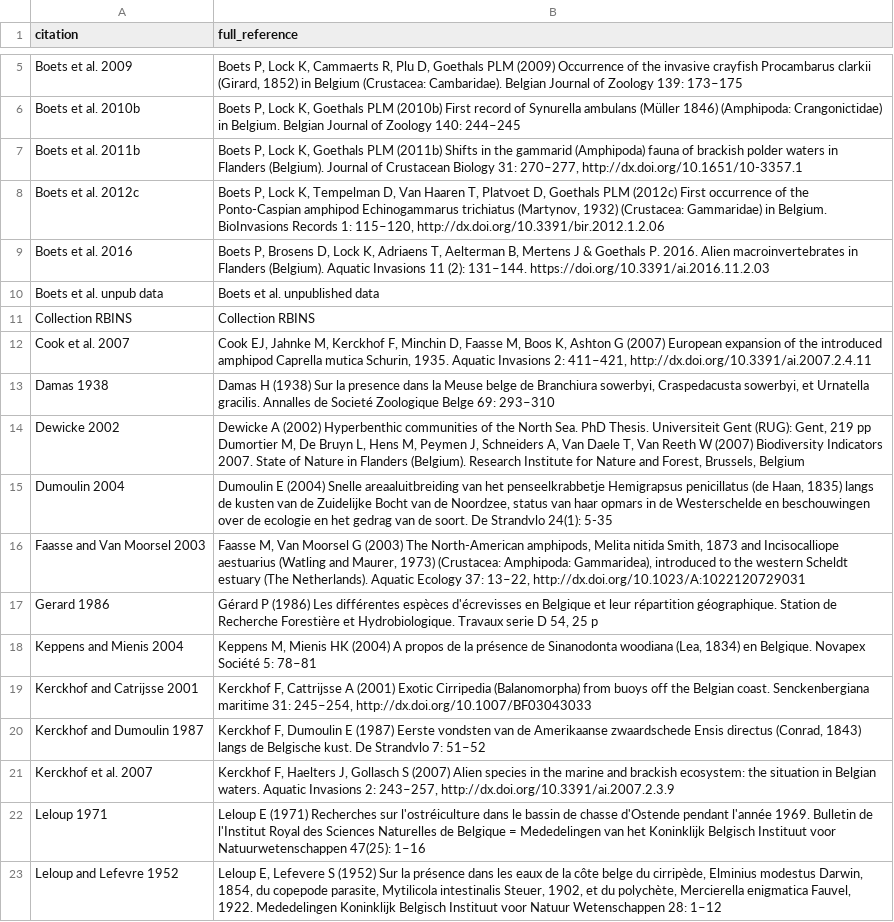
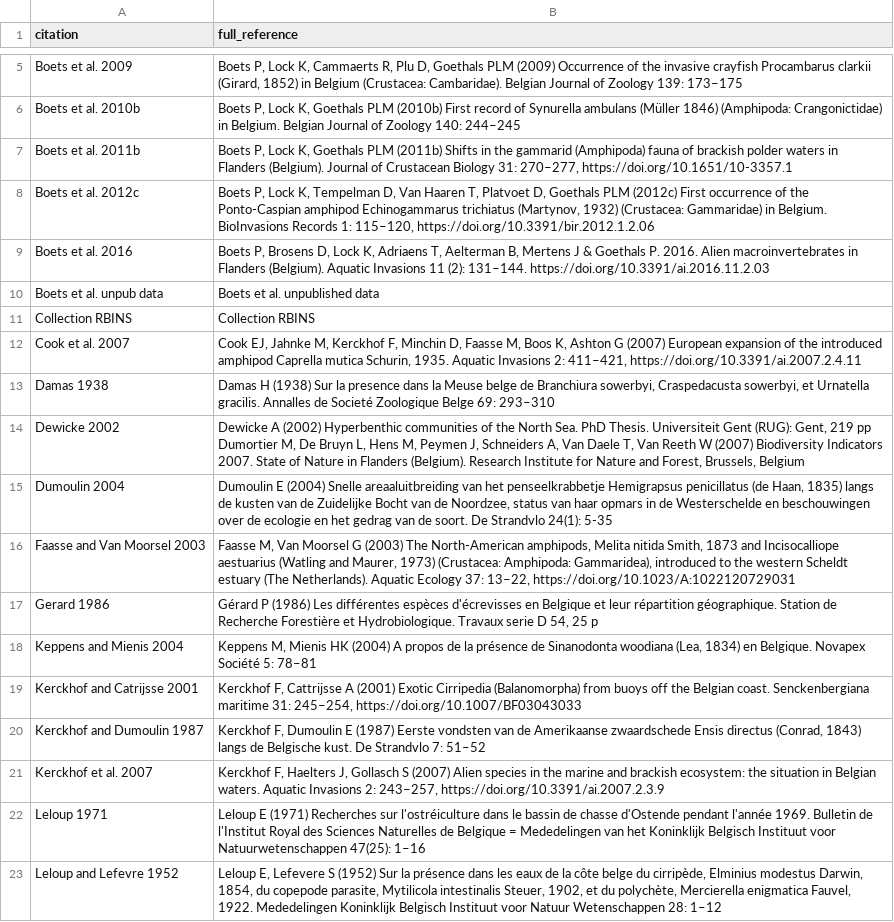
Before and after one commit to LifeWatchINBO/alien-macroinvertebrates, a TSV file: data/raw/sources.tsv, drawn as a sheet; only a part is shown, gaps mark what is left out; the diff covers the shown part only.

```diff
--- a/data/raw/sources.tsv
+++ b/data/raw/sources.tsv
@@ -6,4 +6,4 @@ Boets et al. 2009	Boets P, Lock K, Cammaerts R, Plu D, Goethals PLM (2009) Occur
 Boets et al. 2010b	Boets P, Lock K, Goethals PLM (2010b) First record of Synurella ambulans (Müller 1846) (Amphipoda: Crangonictidae) in Belgium. Belgian Journal of Zoology 140: 244–245
-Boets et al. 2011b	Boets P, Lock K, Goethals PLM (2011b) Shifts in the gammarid (Amphipoda) fauna of brackish polder waters in Flanders (Belgium). Journal of Crustacean Biology 31: 270–277, http://dx.doi.org/10.1651/10-3357.1
-Boets et al. 2012c	Boets P, Lock K, Tempelman D, Van Haaren T, Platvoet D, Goethals PLM (2012c) First occurrence of the Ponto-Caspian amphipod Echinogammarus trichiatus (Martynov, 1932) (Crustacea: Gammaridae) in Belgium. BioInvasions Records 1: 115–120, http://dx.doi.org/10.3391/bir.2012.1.2.06
+Boets et al. 2011b	Boets P, Lock K, Goethals PLM (2011b) Shifts in the gammarid (Amphipoda) fauna of brackish polder waters in Flanders (Belgium). Journal of Crustacean Biology 31: 270–277, https://doi.org/10.1651/10-3357.1
+Boets et al. 2012c	Boets P, Lock K, Tempelman D, Van Haaren T, Platvoet D, Goethals PLM (2012c) First occurrence of the Ponto-Caspian amphipod Echinogammarus trichiatus (Martynov, 1932) (Crustacea: Gammaridae) in Belgium. BioInvasions Records 1: 115–120, https://doi.org/10.3391/bir.2012.1.2.06
 Boets et al. 2016	Boets P, Brosens D, Lock K, Adriaens T, Aelterman B, Mertens J & Goethals P. 2016. Alien macroinvertebrates in Flanders (Belgium). Aquatic Invasions 11 (2): 131–144. https://doi.org/10.3391/ai.2016.11.2.03
@@ -11,3 +11,3 @@ Boets et al. unpub data	Boets et al. unpublished data
 Collection RBINS	Collection RBINS
-Cook et al. 2007	Cook EJ, Jahnke M, Kerckhof F, Minchin D, Faasse M, Boos K, Ashton G (2007) European expansion of the introduced amphipod Caprella mutica Schurin, 1935. Aquatic Invasions 2: 411–421, http://dx.doi.org/10.3391/ai.2007.2.4.11
+Cook et al. 2007	Cook EJ, Jahnke M, Kerckhof F, Minchin D, Faasse M, Boos K, Ashton G (2007) European expansion of the introduced amphipod Caprella mutica Schurin, 1935. Aquatic Invasions 2: 411–421, https://doi.org/10.3391/ai.2007.2.4.11
 Damas 1938	Damas H (1938) Sur la presence dans la Meuse belge de Branchiura sowerbyi, Craspedacusta sowerbyi, et Urnatella gracilis. Annalles de Societé Zoologique Belge 69: 293–310
@@ -15,8 +15,8 @@ Dewicke 2002	Dewicke A (2002) Hyperbenthic communities of the North Sea. PhD The
 Dumoulin 2004	Dumoulin E (2004) Snelle areaaluitbreiding van het penseelkrabbetje Hemigrapsus penicillatus (de Haan, 1835) langs de kusten van de Zuidelijke Bocht van de Noordzee, status van haar opmars in de Westerschelde en beschouwingen over de ecologie en het gedrag van de soort. De Strandvlo 24(1): 5-35
-Faasse and Van Moorsel 2003	Faasse M, Van Moorsel G (2003) The North-American amphipods, Melita nitida Smith, 1873 and Incisocalliope aestuarius (Watling and Maurer, 1973) (Crustacea: Amphipoda: Gammaridea), introduced to the western Scheldt estuary (The Netherlands). Aquatic Ecology 37: 13–22, http://dx.doi.org/10.1023/A:1022120729031
+Faasse and Van Moorsel 2003	Faasse M, Van Moorsel G (2003) The North-American amphipods, Melita nitida Smith, 1873 and Incisocalliope aestuarius (Watling and Maurer, 1973) (Crustacea: Amphipoda: Gammaridea), introduced to the western Scheldt estuary (The Netherlands). Aquatic Ecology 37: 13–22, https://doi.org/10.1023/A:1022120729031
 Gerard 1986	Gérard P (1986) Les différentes espèces d'écrevisses en Belgique et leur répartition géographique. Station de Recherche Forestière et Hydrobiologique. Travaux serie D 54, 25 p
 Keppens and Mienis 2004	Keppens M, Mienis HK (2004) A propos de la présence de Sinanodonta woodiana (Lea, 1834) en Belgique. Novapex Société 5: 78–81
-Kerckhof and Catrijsse 2001	Kerckhof F, Cattrijsse A (2001) Exotic Cirripedia (Balanomorpha) from buoys off the Belgian coast. Senckenbergiana maritime 31: 245–254, http://dx.doi.org/10.1007/BF03043033
+Kerckhof and Catrijsse 2001	Kerckhof F, Cattrijsse A (2001) Exotic Cirripedia (Balanomorpha) from buoys off the Belgian coast. Senckenbergiana maritime 31: 245–254, https://doi.org/10.1007/BF03043033
 Kerckhof and Dumoulin 1987	Kerckhof F, Dumoulin E (1987) Eerste vondsten van de Amerikaanse zwaardschede Ensis directus (Conrad, 1843) langs de Belgische kust. De Strandvlo 7: 51–52
-Kerckhof et al. 2007	Kerckhof F, Haelters J, Gollasch S (2007) Alien species in the marine and brackish ecosystem: the situation in Belgian waters. Aquatic Invasions 2: 243–257, http://dx.doi.org/10.3391/ai.2007.2.3.9
+Kerckhof et al. 2007	Kerckhof F, Haelters J, Gollasch S (2007) Alien species in the marine and brackish ecosystem: the situation in Belgian waters. Aquatic Invasions 2: 243–257, https://doi.org/10.3391/ai.2007.2.3.9
 Leloup 1971	Leloup E (1971) Recherches sur l'ostréiculture dans le bassin de chasse d'Ostende pendant l'année 1969. Bulletin de l'Institut Royal des Sciences Naturelles de Belgique = Mededelingen van het Koninklijk Belgisch Instituut voor Natuurwetenschappen 47(25): 1–16
```
Also changed, not shown: 3 edited cells elsewhere in this file, data/processed/dwc_checklist/description.csv, data/processed/dwc_checklist/distribution.csv, 1 other file.
